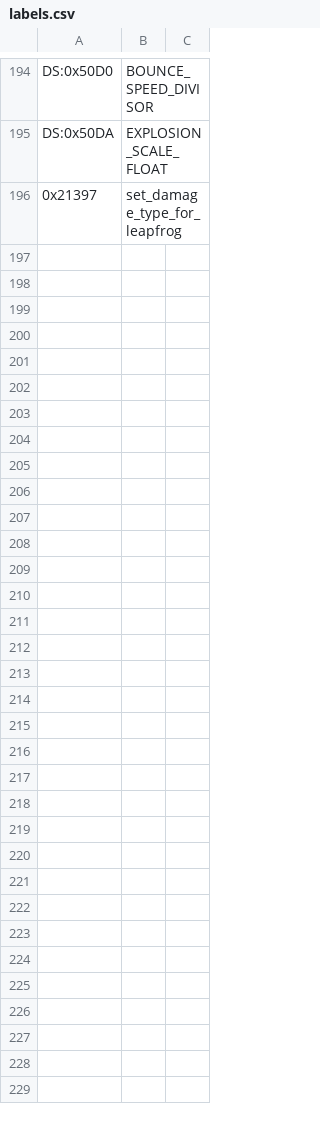
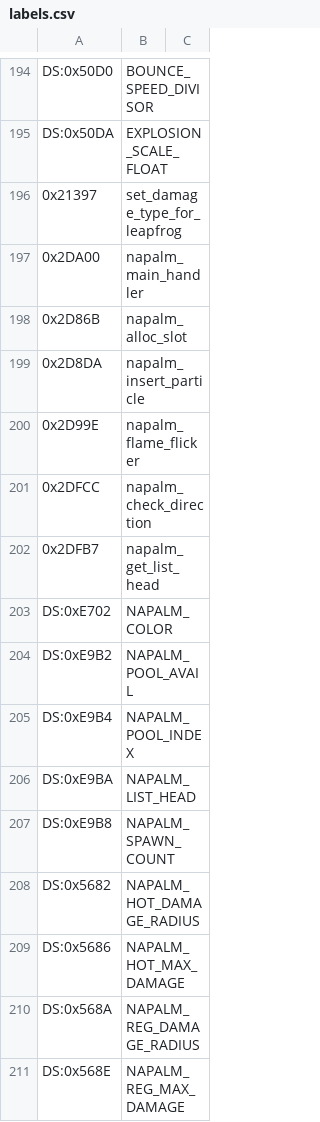
Before and after one commit to vgrichina/scorched-earth, a CSV file: disasm/labels.csv, drawn as a sheet; only a part is shown, gaps mark what is left out.

```diff
--- a/disasm/labels.csv
+++ b/disasm/labels.csv
@@ -196 +196,16 @@ DS:0x50DA,EXPLOSION_SCALE_FLOAT
 0x21397,set_damage_type_for_leapfrog
+0x2DA00,napalm_main_handler
+0x2D86B,napalm_alloc_slot
+0x2D8DA,napalm_insert_particle
+0x2D99E,napalm_flame_flicker
+0x2DFCC,napalm_check_direction
+0x2DFB7,napalm_get_list_head
+DS:0xE702,NAPALM_COLOR
+DS:0xE9B2,NAPALM_POOL_AVAIL
+DS:0xE9B4,NAPALM_POOL_INDEX
+DS:0xE9BA,NAPALM_LIST_HEAD
+DS:0xE9B8,NAPALM_SPAWN_COUNT
+DS:0x5682,NAPALM_HOT_DAMAGE_RADIUS
+DS:0x5686,NAPALM_HOT_MAX_DAMAGE
+DS:0x568A,NAPALM_REG_DAMAGE_RADIUS
+DS:0x568E,NAPALM_REG_MAX_DAMAGE
```
Also changed, not shown: disasm/comments.csv, 1 other file.
